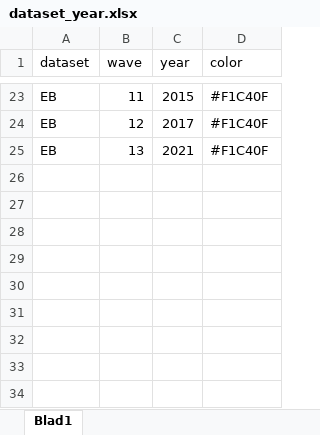
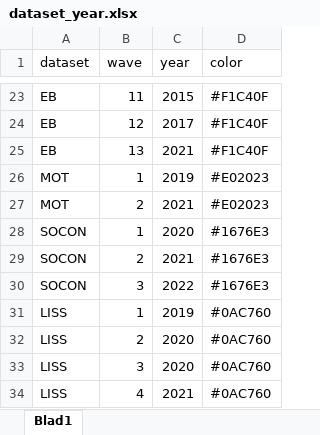
Before and after one commit to anuschkap/climatechange, an Excel workbook: data/descriptives/dataset_year.xlsx, sheet Blad1, drawn as a sheet; only a part is shown, gaps mark what is left out; values as stored, in another font and other column widths than the file's, no borders; the diff names each change by its address in the sheet, - before the commit and + after, or states it on an @@ line.

Commit message:
Rerun some analyses with more data

```diff
--- a/data/descriptives/dataset_year.xlsx (sheet Blad1)
+++ b/data/descriptives/dataset_year.xlsx (sheet Blad1)
+row 26: MOT | 1 | 2019 | #E02023
+row 27: MOT | 2 | 2021 | #E02023
+row 28: SOCON | 1 | 2020 | #1676E3
+row 29: SOCON | 2 | 2021 | #1676E3
+row 30: SOCON | 3 | 2022 | #1676E3
+row 31: LISS | 1 | 2019 | #0AC760
+row 32: LISS | 2 | 2020 | #0AC760
+row 33: LISS | 3 | 2020 | #0AC760
+row 34: LISS | 4 | 2021 | #0AC760
```
Also changed, not shown: data/descriptives/kable_model_all_pooled_effects.xlsx, 19 other files.
